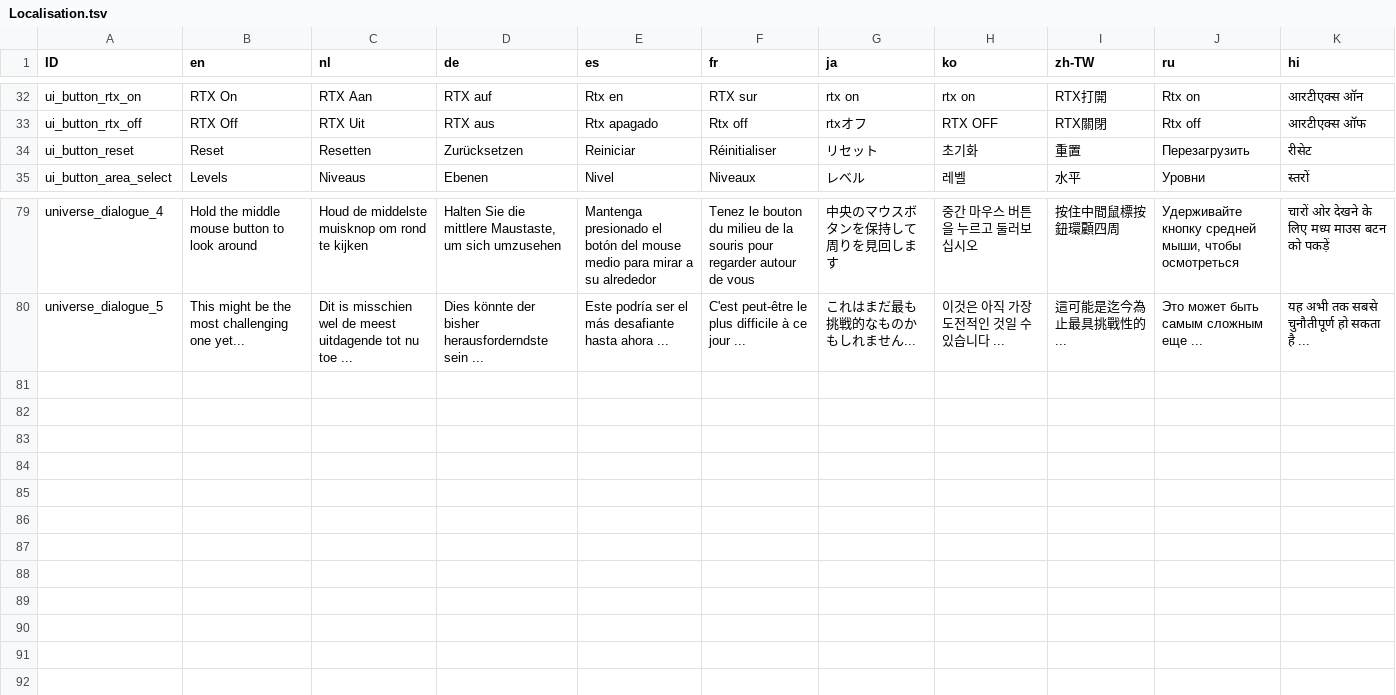
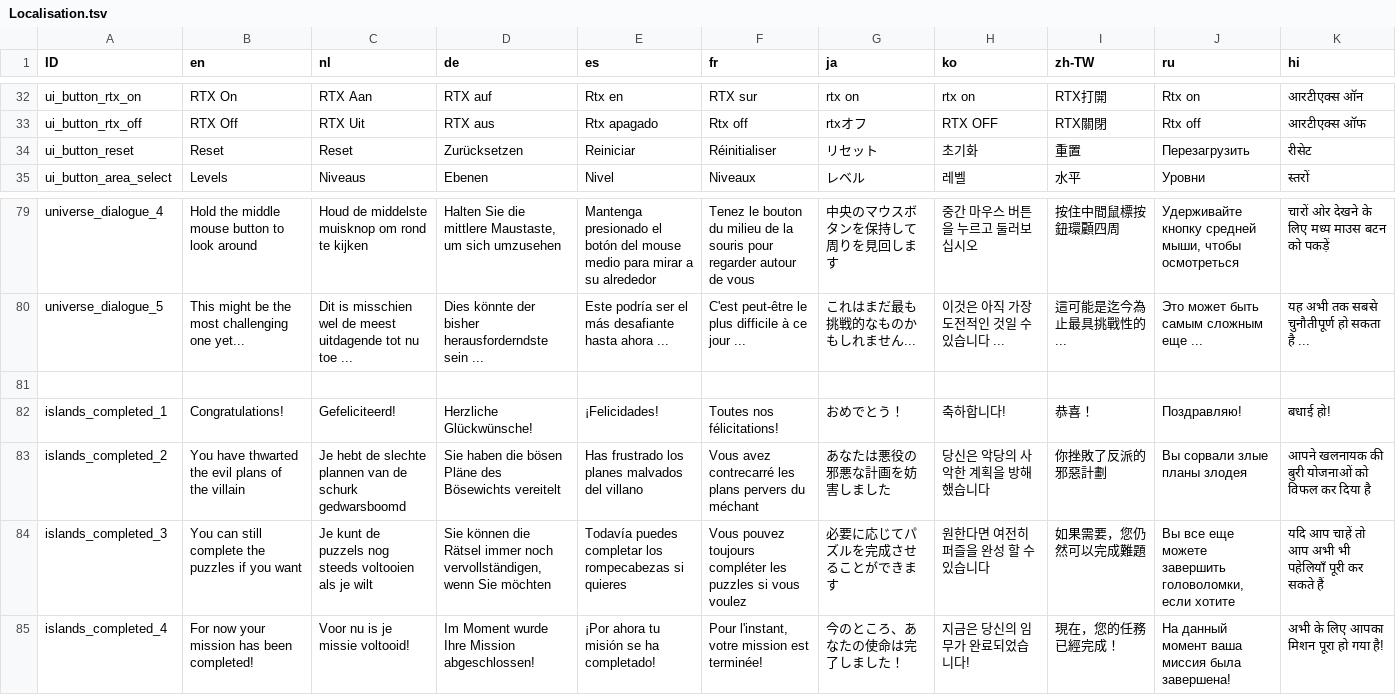
Before and after one commit to rbechoe/rtx-sweeper, a TSV file: sweeper project/Assets/Resources/Localisation.tsv, drawn as a sheet; only a part is shown, gaps mark what is left out.

```diff
--- a/sweeper project/Assets/Resources/Localisation.tsv
+++ b/sweeper project/Assets/Resources/Localisation.tsv
@@ -33,3 +33,3 @@ ui_button_rtx_on	RTX On	RTX Aan	RTX auf	Rtx en	RTX sur	rtx on	rtx on	RTX打開	R
 ui_button_rtx_off	RTX Off	RTX Uit	RTX aus	Rtx apagado	Rtx off	rtxオフ	RTX OFF	RTX關閉	Rtx off	आरटीएक्स ऑफ
-ui_button_reset	Reset	Resetten	Zurücksetzen	Reiniciar	Réinitialiser	リセット	초기화	重置	Перезагрузить	रीसेट
+ui_button_reset	Reset	Reset	Zurücksetzen	Reiniciar	Réinitialiser	リセット	초기화	重置	Перезагрузить	रीसेट
 ui_button_area_select	Levels	Niveaus	Ebenen	Nivel	Niveaux	レベル	레벨	水平	Уровни	स्तरों
@@ -80 +80,6 @@ universe_dialogue_4	Hold the middle mouse button to look around	Houd de middelst
 universe_dialogue_5	This might be the most challenging one yet...	Dit is misschien wel de meest uitdagende tot nu toe ...	Dies könnte der bisher herausforderndste sein ...	Este podría ser el más desafiante hasta ahora ...	C'est peut-être le plus difficile à ce jour ...	これはまだ最も挑戦的なものかもしれません...	이것은 아직 가장 도전적인 것일 수 있습니다 ...	這可能是迄今為止最具挑戰性的...	Это может быть самым сложным еще ...	यह अभी तक सबसे चुनौतीपूर्ण हो सकता है ...
+										
+islands_completed_1	Congratulations!	Gefeliciteerd!	Herzliche Glückwünsche!	¡Felicidades!	Toutes nos félicitations!	おめでとう！	축하합니다!	恭喜！	Поздравляю!	बधाई हो!
+islands_completed_2	You have thwarted the evil plans of the villain	Je hebt de slechte plannen van de schurk gedwarsboomd	Sie haben die bösen Pläne des Bösewichts vereitelt	Has frustrado los planes malvados del villano	Vous avez contrecarré les plans pervers du méchant	あなたは悪役の邪悪な計画を妨害しました	당신은 악당의 사악한 계획을 방해했습니다	你挫敗了反派的邪惡計劃	Вы сорвали злые планы злодея	आपने खलनायक की बुरी योजनाओं को विफल कर दिया है
+islands_completed_3	You can still complete the puzzles if you want	Je kunt de puzzels nog steeds voltooien als je wilt	Sie können die Rätsel immer noch vervollständigen, wenn Sie möchten	Todavía puedes completar los rompecabezas si quieres	Vous pouvez toujours compléter les puzzles si vous voulez	必要に応じてパズルを完成させることができます	원한다면 여전히 퍼즐을 완성 할 수 있습니다	如果需要，您仍然可以完成難題	Вы все еще можете завершить головоломки, если хотите	यदि आप चाहें तो आप अभी भी पहेलियाँ पूरी कर सकते हैं
+islands_completed_4	For now your mission has been completed!	Voor nu is je missie voltooid!	Im Moment wurde Ihre Mission abgeschlossen!	¡Por ahora tu misión se ha completado!	Pour l'instant, votre mission est terminée!	今のところ、あなたの使命は完了しました！	지금은 당신의 임무가 완료되었습니다!	現在，您的任務已經完成！	На данный момент ваша миссия была завершена!	अभी के लिए आपका मिशन पूरा हो गया है!
```
Also changed, not shown: 10 other files.
